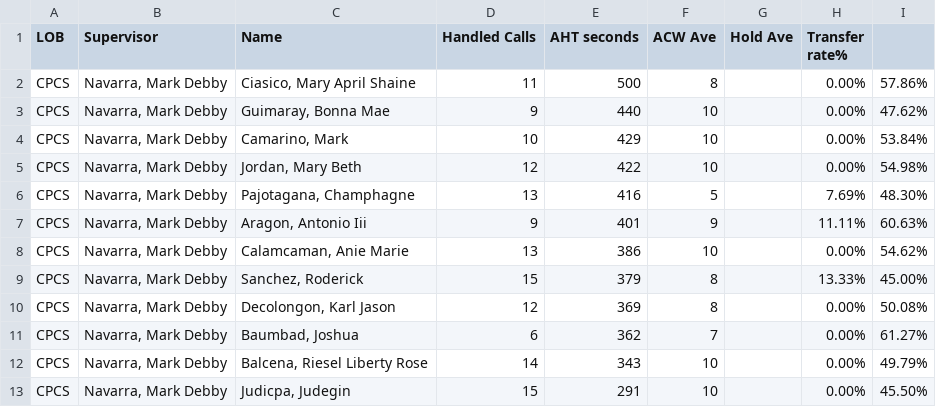
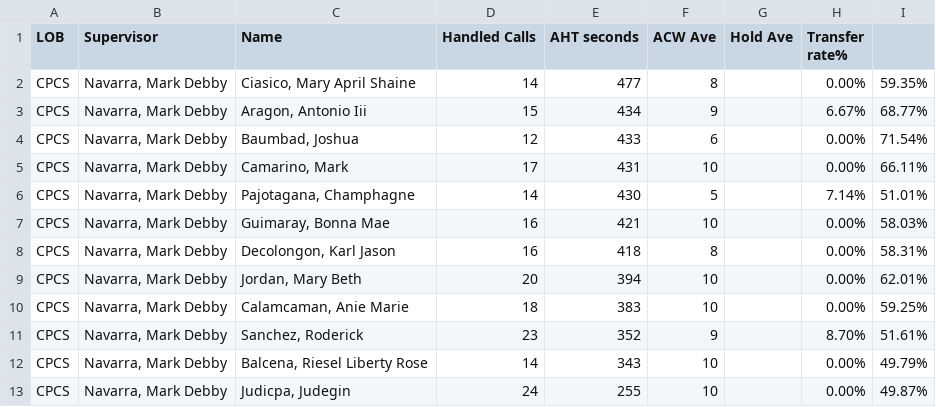
Before and after one commit to CGS-J/CPCS-AHT, a CSV file: cpcs.csv, drawn as a sheet; only a part is shown; the diff covers the shown part only.

```diff
--- a/cpcs.csv
+++ b/cpcs.csv
@@ -1,13 +1,13 @@
 LOB,Supervisor,Name ,Handled Calls ,AHT seconds,ACW Ave,Hold Ave,Transfer rate%,
-CPCS,"Navarra, Mark Debby","Ciasico, Mary April Shaine",11,500,8,,0.00%,57.86%
-CPCS,"Navarra, Mark Debby","Guimaray, Bonna Mae",9,440,10,,0.00%,47.62%
-CPCS,"Navarra, Mark Debby","Camarino, Mark",10,429,10,,0.00%,53.84%
-CPCS,"Navarra, Mark Debby","Jordan, Mary Beth",12,422,10,,0.00%,54.98%
-CPCS,"Navarra, Mark Debby","Pajotagana, Champhagne",13,416,5,,7.69%,48.30%
-CPCS,"Navarra, Mark Debby","Aragon, Antonio Iii",9,401,9,,11.11%,60.63%
-CPCS,"Navarra, Mark Debby","Calamcaman, Anie Marie",13,386,10,,0.00%,54.62%
-CPCS,"Navarra, Mark Debby","Sanchez, Roderick",15,379,8,,13.33%,45.00%
-CPCS,"Navarra, Mark Debby","Decolongon, Karl Jason",12,369,8,,0.00%,50.08%
-CPCS,"Navarra, Mark Debby","Baumbad, Joshua",6,362,7,,0.00%,61.27%
+CPCS,"Navarra, Mark Debby","Ciasico, Mary April Shaine",14,477,8,,0.00%,59.35%
+CPCS,"Navarra, Mark Debby","Aragon, Antonio Iii",15,434,9,,6.67%,68.77%
+CPCS,"Navarra, Mark Debby","Baumbad, Joshua",12,433,6,,0.00%,71.54%
+CPCS,"Navarra, Mark Debby","Camarino, Mark",17,431,10,,0.00%,66.11%
+CPCS,"Navarra, Mark Debby","Pajotagana, Champhagne",14,430,5,,7.14%,51.01%
+CPCS,"Navarra, Mark Debby","Guimaray, Bonna Mae",16,421,10,,0.00%,58.03%
+CPCS,"Navarra, Mark Debby","Decolongon, Karl Jason",16,418,8,,0.00%,58.31%
+CPCS,"Navarra, Mark Debby","Jordan, Mary Beth",20,394,10,,0.00%,62.01%
+CPCS,"Navarra, Mark Debby","Calamcaman, Anie Marie",18,383,10,,0.00%,59.25%
+CPCS,"Navarra, Mark Debby","Sanchez, Roderick",23,352,9,,8.70%,51.61%
 CPCS,"Navarra, Mark Debby","Balcena, Riesel Liberty Rose",14,343,10,,0.00%,49.79%
-CPCS,"Navarra, Mark Debby","Judicpa, Judegin",15,291,10,,0.00%,45.50%
+CPCS,"Navarra, Mark Debby","Judicpa, Judegin",24,255,10,,0.00%,49.87%
```
Also changed, not shown: 1 added row, 1 removed row and 13 edited cells elsewhere in this file, cpcsAHT.csv.
